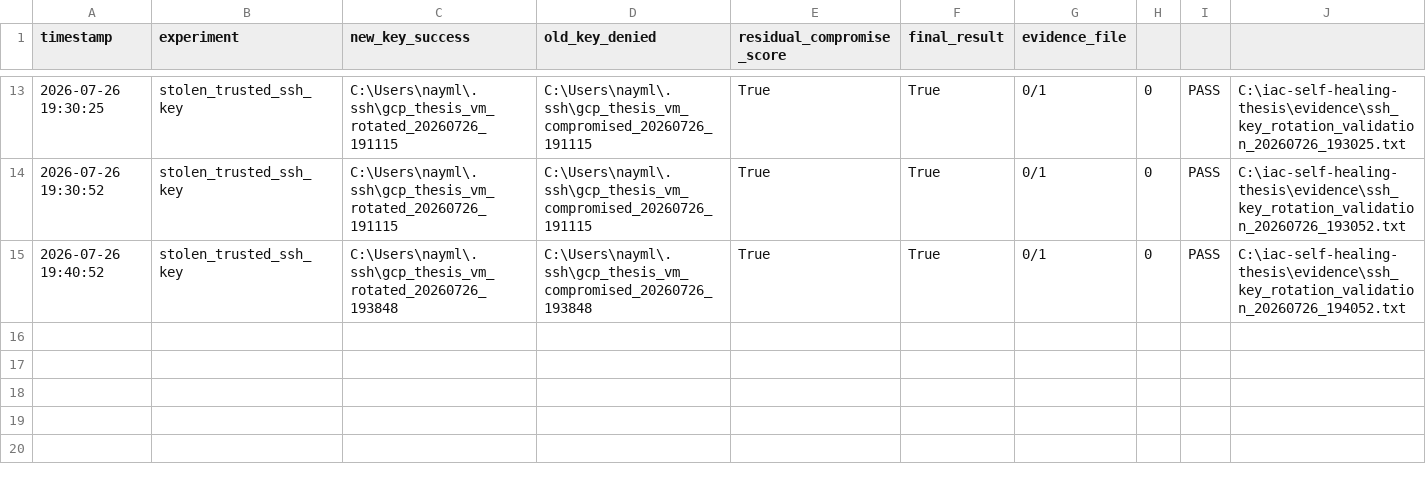
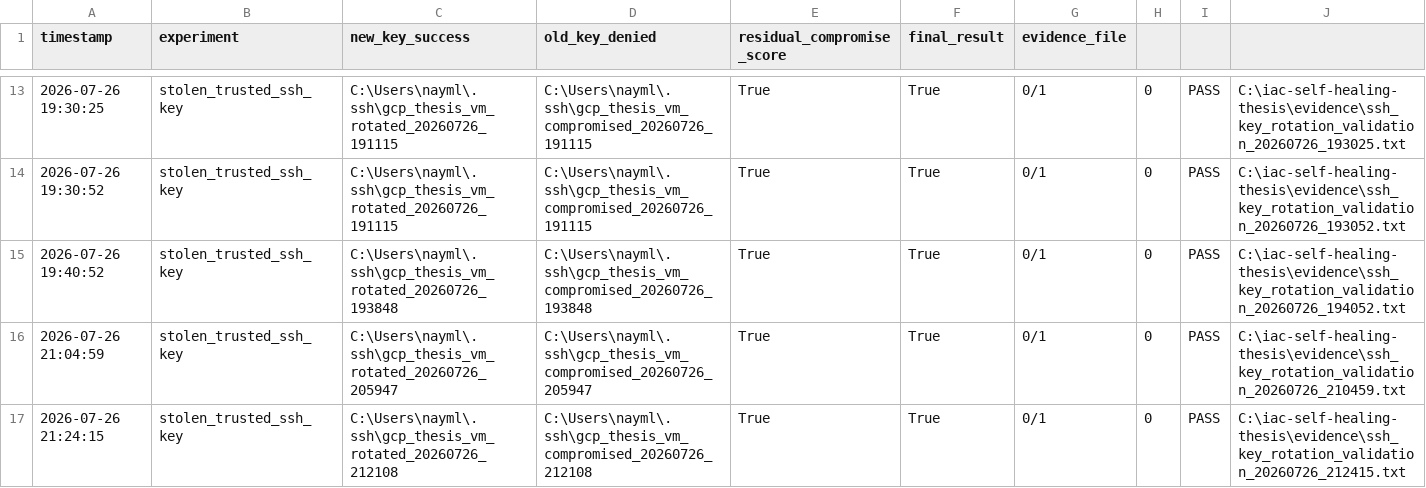
Before and after one commit to NAYMLESS008/iac-self-healing-thesis, a CSV file: results/ssh_key_rotation_results.csv, drawn as a sheet; only a part is shown, gaps mark what is left out.

```diff
--- a/results/ssh_key_rotation_results.csv
+++ b/results/ssh_key_rotation_results.csv
@@ -15 +15,3 @@ timestamp,experiment,new_key_success,old_key_denied,residual_compromise_score,fi
 2026-07-26 19:40:52,stolen_trusted_ssh_key,C:\Users\nayml\.ssh\gcp_thesis_vm_rotated_20260726_193848,C:\Users\nayml\.ssh\gcp_thesis_vm_compromised_20260726_193848,True,True,0/1,0,PASS,C:\iac-self-healing-thesis\evidence\ssh_key_rotation_validation_20260726_194052.txt
+2026-07-26 21:04:59,stolen_trusted_ssh_key,C:\Users\nayml\.ssh\gcp_thesis_vm_rotated_20260726_205947,C:\Users\nayml\.ssh\gcp_thesis_vm_compromised_20260726_205947,True,True,0/1,0,PASS,C:\iac-self-healing-thesis\evidence\ssh_key_rotation_validation_20260726_210459.txt
+2026-07-26 21:24:15,stolen_trusted_ssh_key,C:\Users\nayml\.ssh\gcp_thesis_vm_rotated_20260726_212108,C:\Users\nayml\.ssh\gcp_thesis_vm_compromised_20260726_212108,True,True,0/1,0,PASS,C:\iac-self-healing-thesis\evidence\ssh_key_rotation_validation_20260726_212415.txt
```
Also changed, not shown: results/ssh_key_recovery_orchestrator_results.csv, 9 other files.
